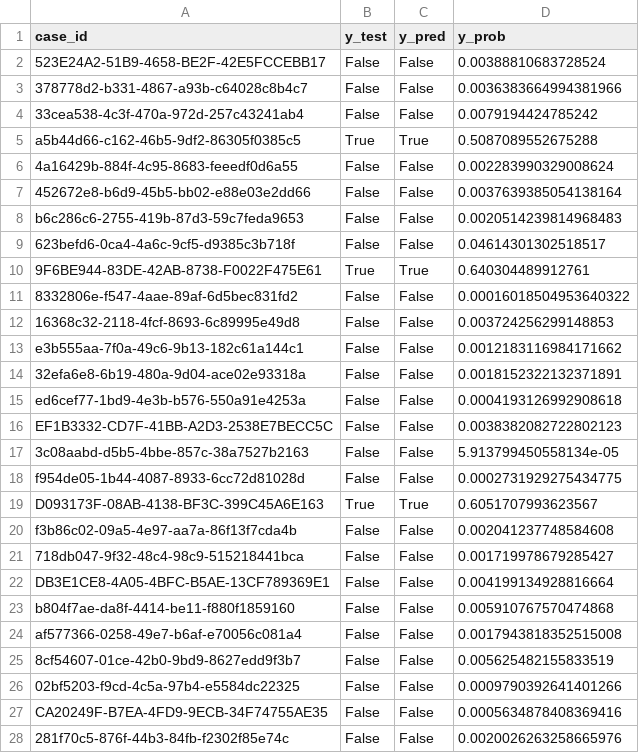
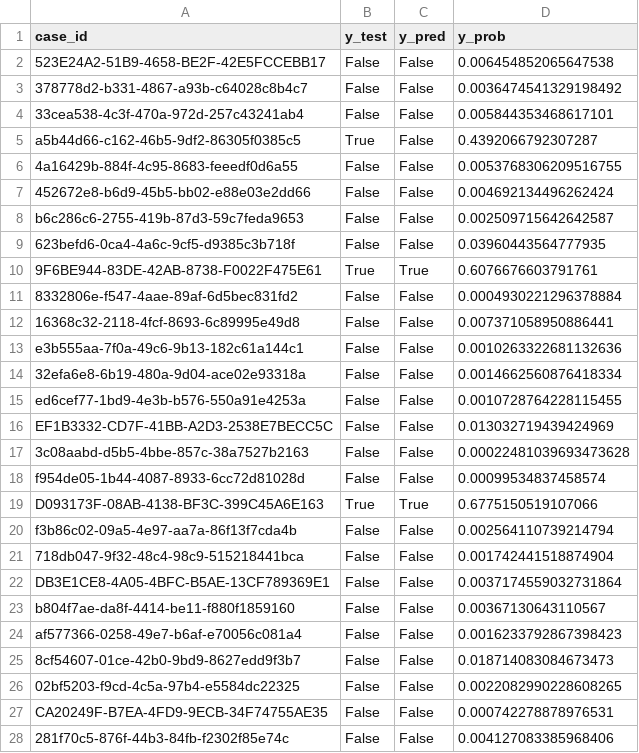
Before and after one commit to BabakBasharirad/tnbc-classification, a CSV file: Data/output/model_output_LG_automated.csv, drawn as a sheet; only a part is shown; the diff covers the shown part only.

```diff
--- a/Data/output/model_output_LG_automated.csv
+++ b/Data/output/model_output_LG_automated.csv
@@ -1,28 +1,28 @@
 case_id,y_test,y_pred,y_prob
-523E24A2-51B9-4658-BE2F-42E5FCCEBB17,False,False,0.00388810683728524
-378778d2-b331-4867-a93b-c64028c8b4c7,False,False,0.0036383664994381966
-33cea538-4c3f-470a-972d-257c43241ab4,False,False,0.0079194424785242
-a5b44d66-c162-46b5-9df2-86305f0385c5,True,True,0.5087089552675288
-4a16429b-884f-4c95-8683-feeedf0d6a55,False,False,0.002283990329008624
-452672e8-b6d9-45b5-bb02-e88e03e2dd66,False,False,0.0037639385054138164
-b6c286c6-2755-419b-87d3-59c7feda9653,False,False,0.0020514239814968483
-623befd6-0ca4-4a6c-9cf5-d9385c3b718f,False,False,0.04614301302518517
-9F6BE944-83DE-42AB-8738-F0022F475E61,True,True,0.640304489912761
-8332806e-f547-4aae-89af-6d5bec831fd2,False,False,0.00016018504953640322
-16368c32-2118-4fcf-8693-6c89995e49d8,False,False,0.003724256299148853
-e3b555aa-7f0a-49c6-9b13-182c61a144c1,False,False,0.0012183116984171662
-32efa6e8-6b19-480a-9d04-ace02e93318a,False,False,0.0018152322132371891
-ed6cef77-1bd9-4e3b-b576-550a91e4253a,False,False,0.0004193126992908618
-EF1B3332-CD7F-41BB-A2D3-2538E7BECC5C,False,False,0.0038382082722802123
-3c08aabd-d5b5-4bbe-857c-38a7527b2163,False,False,5.913799450558134e-05
-f954de05-1b44-4087-8933-6cc72d81028d,False,False,0.0002731929275434775
-D093173F-08AB-4138-BF3C-399C45A6E163,True,True,0.6051707993623567
-f3b86c02-09a5-4e97-aa7a-86f13f7cda4b,False,False,0.002041237748584608
-718db047-9f32-48c4-98c9-515218441bca,False,False,0.001719978679285427
-DB3E1CE8-4A05-4BFC-B5AE-13CF789369E1,False,False,0.004199134928816664
-b804f7ae-da8f-4414-be11-f880f1859160,False,False,0.005910767570474868
-af577366-0258-49e7-b6af-e70056c081a4,False,False,0.0017943818352515008
-8cf54607-01ce-42b0-9bd9-8627edd9f3b7,False,False,0.005625482155833519
-02bf5203-f9cd-4c5a-97b4-e5584dc22325,False,False,0.0009790392641401266
-CA20249F-B7EA-4FD9-9ECB-34F74755AE35,False,False,0.0005634878408369416
-281f70c5-876f-44b3-84fb-f2302f85e74c,False,False,0.0020026263258665976
+523E24A2-51B9-4658-BE2F-42E5FCCEBB17,False,False,0.006454852065647538
+378778d2-b331-4867-a93b-c64028c8b4c7,False,False,0.0036474541329198492
+33cea538-4c3f-470a-972d-257c43241ab4,False,False,0.005844353468617101
+a5b44d66-c162-46b5-9df2-86305f0385c5,True,False,0.4392066792307287
+4a16429b-884f-4c95-8683-feeedf0d6a55,False,False,0.0053768306209516755
+452672e8-b6d9-45b5-bb02-e88e03e2dd66,False,False,0.004692134496262424
+b6c286c6-2755-419b-87d3-59c7feda9653,False,False,0.002509715642642587
+623befd6-0ca4-4a6c-9cf5-d9385c3b718f,False,False,0.03960443564777935
+9F6BE944-83DE-42AB-8738-F0022F475E61,True,True,0.6076676603791761
+8332806e-f547-4aae-89af-6d5bec831fd2,False,False,0.0004930221296378884
+16368c32-2118-4fcf-8693-6c89995e49d8,False,False,0.007371058950886441
+e3b555aa-7f0a-49c6-9b13-182c61a144c1,False,False,0.0010263322681132636
+32efa6e8-6b19-480a-9d04-ace02e93318a,False,False,0.0014662560876418334
+ed6cef77-1bd9-4e3b-b576-550a91e4253a,False,False,0.0010728764228115455
+EF1B3332-CD7F-41BB-A2D3-2538E7BECC5C,False,False,0.013032719439424969
+3c08aabd-d5b5-4bbe-857c-38a7527b2163,False,False,0.00022481039693473628
+f954de05-1b44-4087-8933-6cc72d81028d,False,False,0.00099534837458574
+D093173F-08AB-4138-BF3C-399C45A6E163,True,True,0.6775150519107066
+f3b86c02-09a5-4e97-aa7a-86f13f7cda4b,False,False,0.002564110739214794
+718db047-9f32-48c4-98c9-515218441bca,False,False,0.001742441518874904
+DB3E1CE8-4A05-4BFC-B5AE-13CF789369E1,False,False,0.0037174559032731864
+b804f7ae-da8f-4414-be11-f880f1859160,False,False,0.00367130643110567
+af577366-0258-49e7-b6af-e70056c081a4,False,False,0.0016233792867398423
+8cf54607-01ce-42b0-9bd9-8627edd9f3b7,False,False,0.018714083084673473
+02bf5203-f9cd-4c5a-97b4-e5584dc22325,False,False,0.0022082990228608265
+CA20249F-B7EA-4FD9-9ECB-34F74755AE35,False,False,0.000742278878976531
+281f70c5-876f-44b3-84fb-f2302f85e74c,False,False,0.004127083385968406
```
Also changed, not shown: 172 edited cells elsewhere in this file, Data/output/model_output_LG_automated_smote.csv, Data/output/model_output_LG_automated_weighted.csv, 20 other files.
